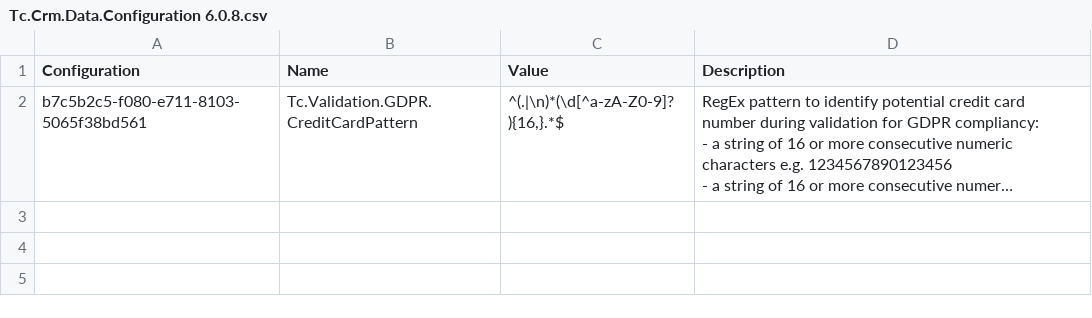
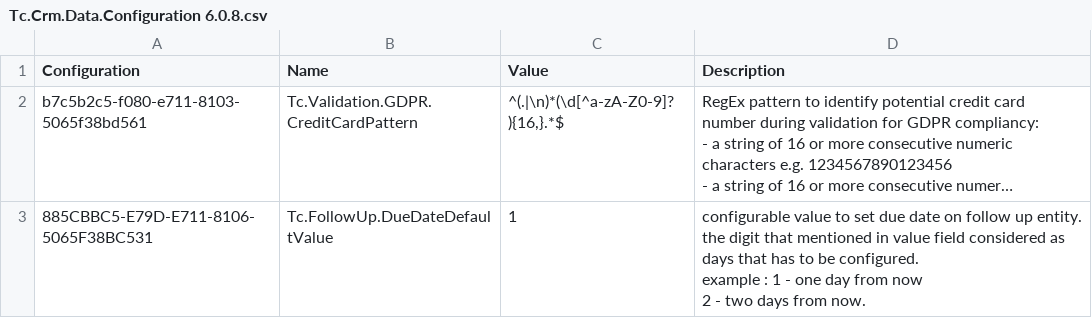
Before and after one commit to HansRoelants1979/msd-online-solution3, a CSV file: trunk/Main/Source/Tc.Crm.Data/Tc.Crm.Data.Configuration 6.0.8.csv, drawn as a sheet; long unchanged cells end in …; ↵ is a line break in a cell; the diff names each change by its address in the sheet, - before the commit and + after, or states it on an @@ line.

Commit message:
CRM-3504  Added config record DefaultDueDate

```diff
--- a/trunk/Main/Source/Tc.Crm.Data/Tc.Crm.Data.Configuration 6.0.8.csv
+++ b/trunk/Main/Source/Tc.Crm.Data/Tc.Crm.Data.Configuration 6.0.8.csv
+row 3: 885CBBC5-E79D-E711-8106-5065F38BC531 | Tc.FollowUp.DueDateDefaultValue | 1 | configurable value to set due date on follow up entity. the digit that mentioned in value field considered as days that has to be configured. ↵ example : 1 - one day from now ↵ 2 - two days from now.
```
